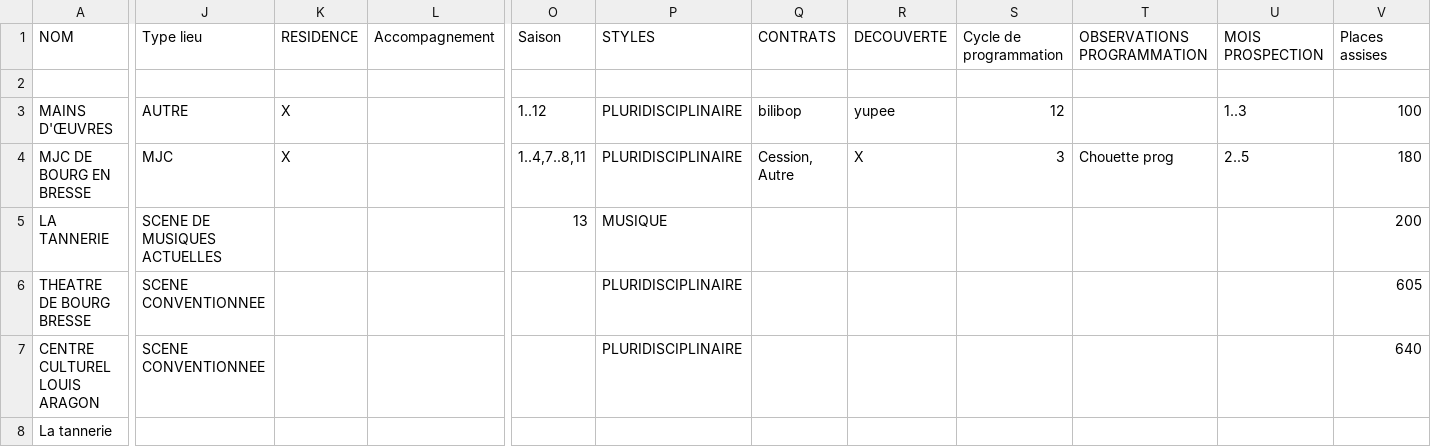
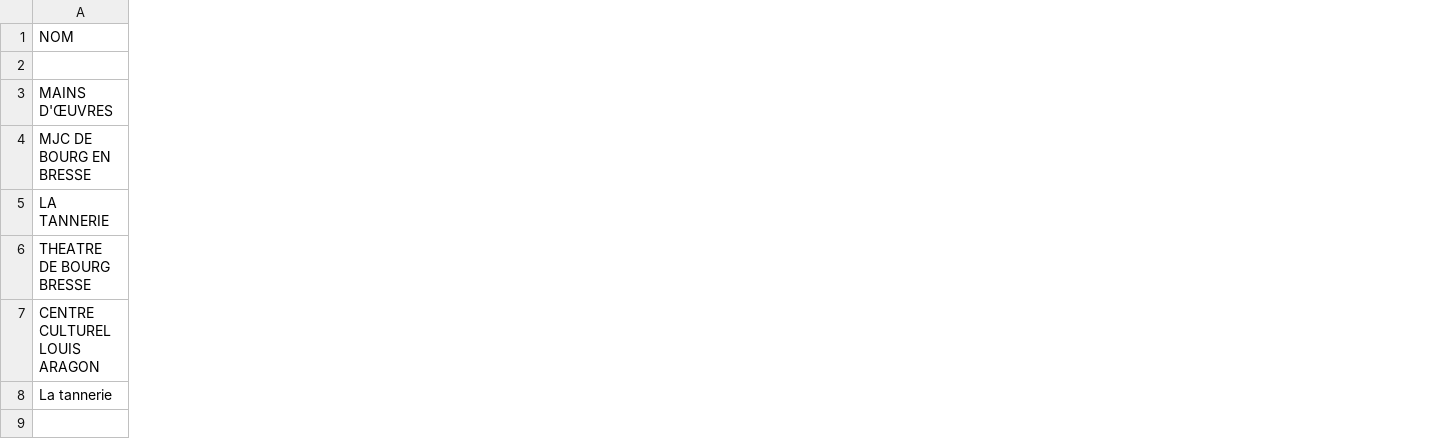
Before and after one commit to Association-Merci-Edgar/Merci-Edgar, a CSV file: spec/files/structure.csv, drawn as a sheet; only a part is shown, gaps mark what is left out; the diff covers the shown part only; the diff names each change by its address in the sheet, - before the commit and + after, or states it on an @@ line.

```diff
--- a/spec/files/structure.csv
+++ b/spec/files/structure.csv
-column J (Type lieu), rows 3-7: AUTRE | MJC | SCENE DE MUSIQUES ACTUELLES | SCENE CONVENTIONNEE | SCENE CONVENTIONNEE
-column K (RESIDENCE), rows 3-4: X | X
-column L (Accompagnement), empty
-column O (Saison), rows 3-5: 1..12 | 1..4,7..8,11 | 13
-column P (STYLES), rows 3-7: PLURIDISCIPLINAIRE | PLURIDISCIPLINAIRE | MUSIQUE | PLURIDISCIPLINAIRE | PLURIDISCIPLINAIRE
-column Q (CONTRATS), rows 3-4: bilibop | Cession, Autre
-column R (DECOUVERTE), rows 3-4: yupee | X
-column S (Cycle de programmation), rows 3-4: 12 | 3
-column T (OBSERVATIONS PROGRAMMATION), row 4: Chouette prog
-column U (MOIS PROSPECTION), rows 3-4: 1..3 | 2..5
-column V (Places assises), rows 3-7: 100 | 180 | 200 | 605 | 640
```
Also changed, not shown: 15 removed columns and 4 edited cells elsewhere in this file, 1 other file.
